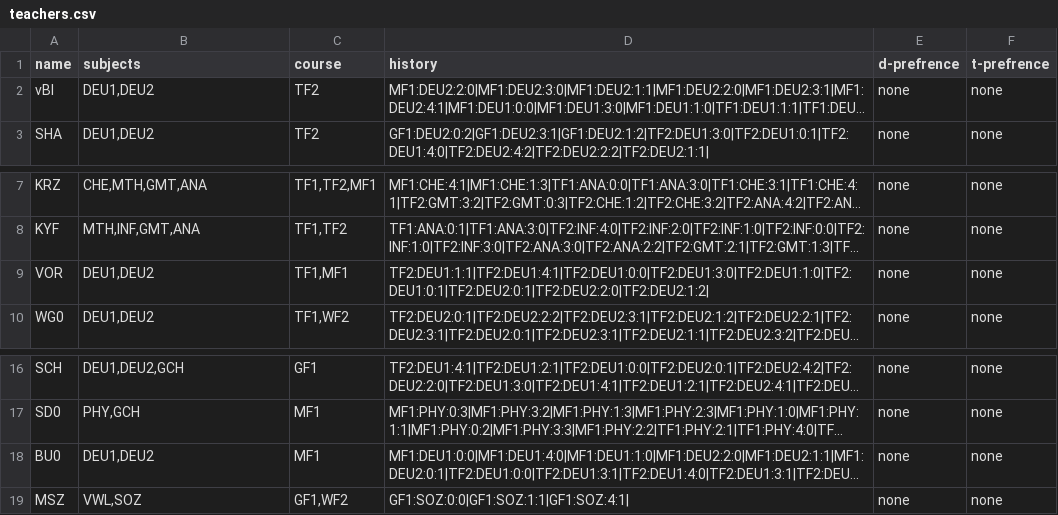
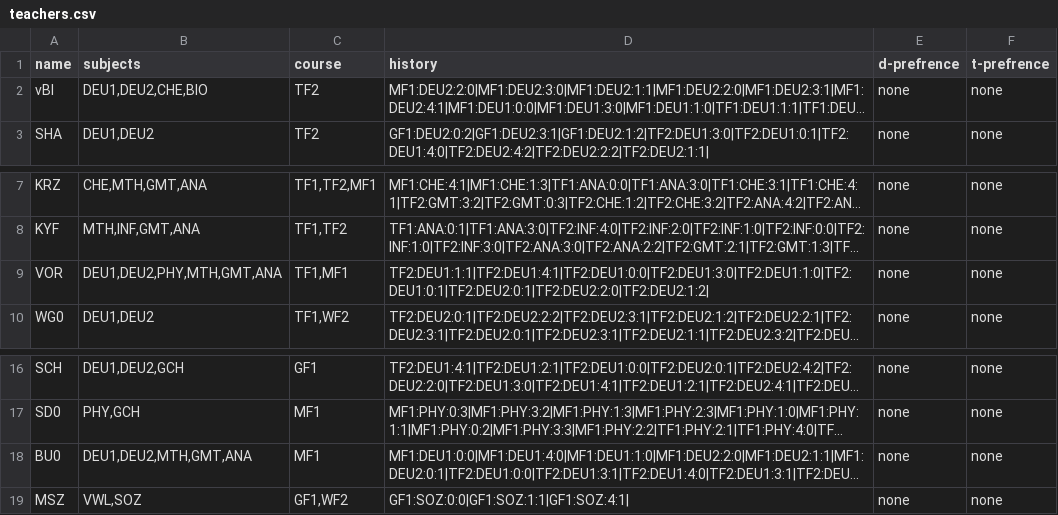
Before and after one commit to Mohammed0Saeed/SchedulePlanner, a CSV file: dataBase/teachers.csv, drawn as a sheet; only a part is shown, gaps mark what is left out; long unchanged cells end in …; the diff names each change by its address in the sheet, - before the commit and + after, or states it on an @@ line.

Commit message:
updating choosing teacher funcation in test.py

```diff
--- a/dataBase/teachers.csv
+++ b/dataBase/teachers.csv
-B2 (subjects): DEU1,DEU2
+B2 (subjects): DEU1,DEU2,CHE,BIO
-B9 (subjects): DEU1,DEU2
+B9 (subjects): DEU1,DEU2,PHY,MTH,GMT,ANA
-B18 (subjects): DEU1,DEU2
+B18 (subjects): DEU1,DEU2,MTH,GMT,ANA
```
Also changed, not shown: dataBase/specSubject.csv, 3 other files.
